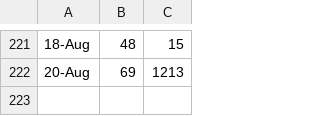
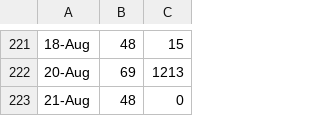
Before and after one commit to zhoubo8308/caipiao, a CSV file: 2018.csv, drawn as a sheet; only a part is shown, gaps mark what is left out; the diff names each change by its address in the sheet, - before the commit and + after, or states it on an @@ line.

Commit message:
-6982

```diff
--- a/2018.csv
+++ b/2018.csv
+row 223: 21-Aug | 48 | 0
```
